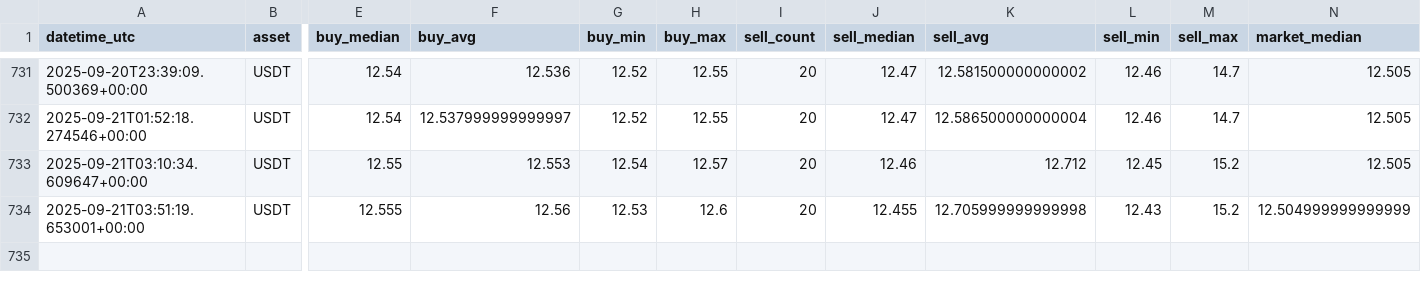
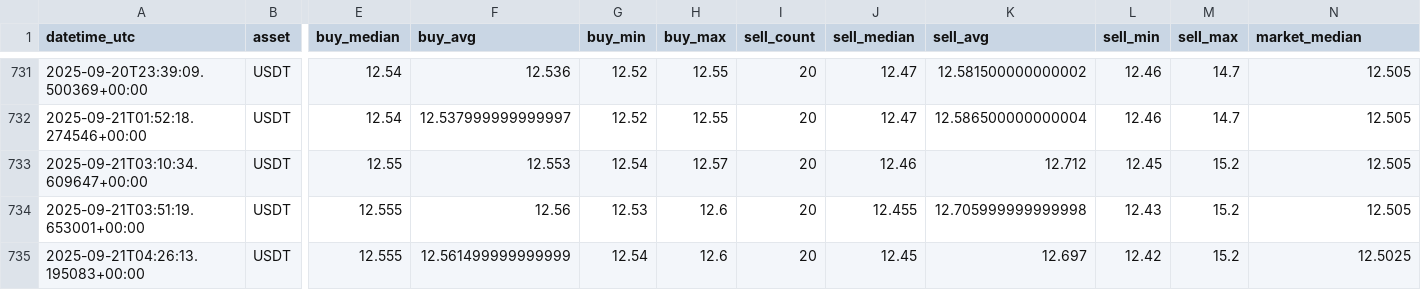
Before and after one commit to Crismtc/binance-p2p, a CSV file: data/p2p_bob_usdt.csv, drawn as a sheet; only a part is shown, gaps mark what is left out; rows hold the shown columns only; the diff names each change by its address in the sheet, - before the commit and + after, or states it on an @@ line.

```diff
--- a/data/p2p_bob_usdt.csv
+++ b/data/p2p_bob_usdt.csv
-N734 (market_median): 12.504999999999999
+N734 (market_median): 12.505
+row 735: 2025-09-21T04:26:13.195083+00:00 | USDT | 12.555 | 12.561499999999999 | 12.54 | 12.6 | 20 | 12.45 | 12.697 | 12.42 | 15.2 | 12.5025
```
